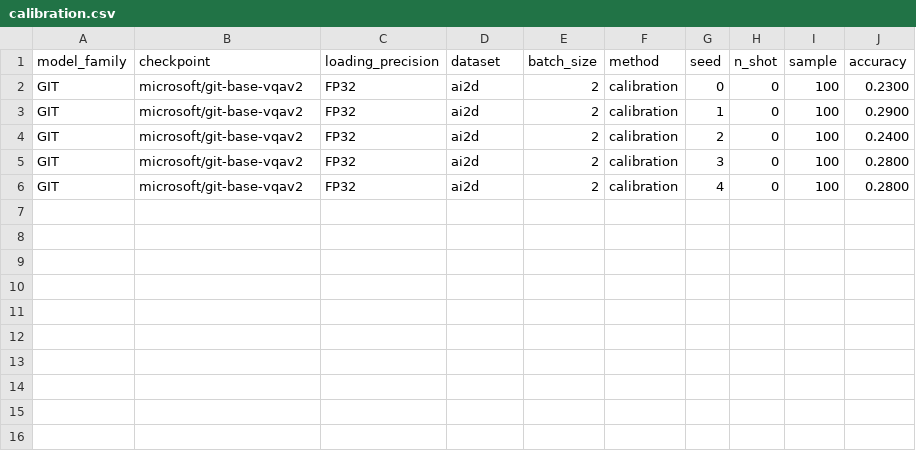
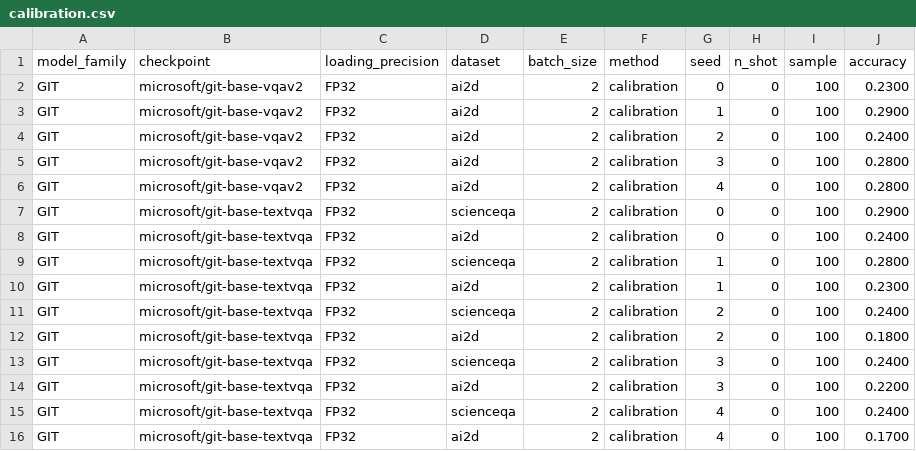
Before and after one commit to souradipp76/MM-PoE, a CSV file: results/calibration.csv, drawn as a sheet; the diff names each change by its address in the sheet, - before the commit and + after, or states it on an @@ line.

```diff
--- a/results/calibration.csv
+++ b/results/calibration.csv
+row 7: GIT | microsoft/git-base-textvqa | FP32 | scienceqa | 2 | calibration | 0 | 0 | 100 | 0.2900
+row 8: GIT | microsoft/git-base-textvqa | FP32 | ai2d | 2 | calibration | 0 | 0 | 100 | 0.2400
+row 9: GIT | microsoft/git-base-textvqa | FP32 | scienceqa | 2 | calibration | 1 | 0 | 100 | 0.2800
+row 10: GIT | microsoft/git-base-textvqa | FP32 | ai2d | 2 | calibration | 1 | 0 | 100 | 0.2300
+row 11: GIT | microsoft/git-base-textvqa | FP32 | scienceqa | 2 | calibration | 2 | 0 | 100 | 0.2400
+row 12: GIT | microsoft/git-base-textvqa | FP32 | ai2d | 2 | calibration | 2 | 0 | 100 | 0.1800
+row 13: GIT | microsoft/git-base-textvqa | FP32 | scienceqa | 2 | calibration | 3 | 0 | 100 | 0.2400
+row 14: GIT | microsoft/git-base-textvqa | FP32 | ai2d | 2 | calibration | 3 | 0 | 100 | 0.2200
+row 15: GIT | microsoft/git-base-textvqa | FP32 | scienceqa | 2 | calibration | 4 | 0 | 100 | 0.2400
+row 16: GIT | microsoft/git-base-textvqa | FP32 | ai2d | 2 | calibration | 4 | 0 | 100 | 0.1700
```
Also changed, not shown: results/channel.csv, results/multiple_choice_prompt.csv, 2 other files.
